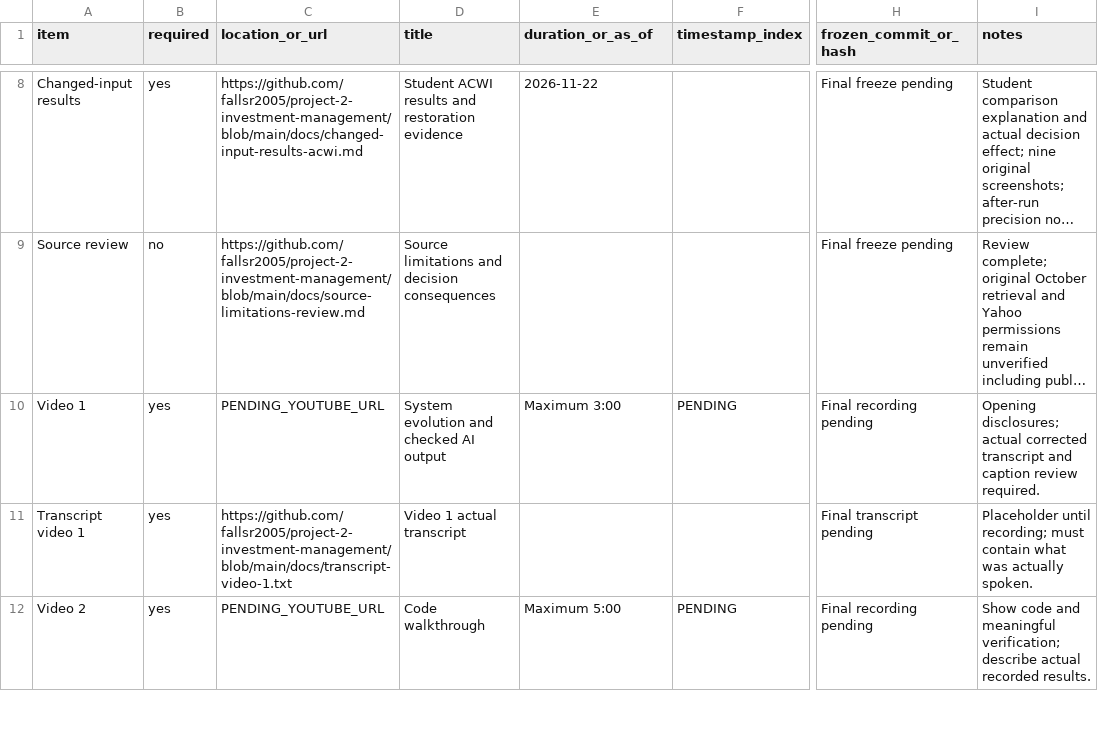
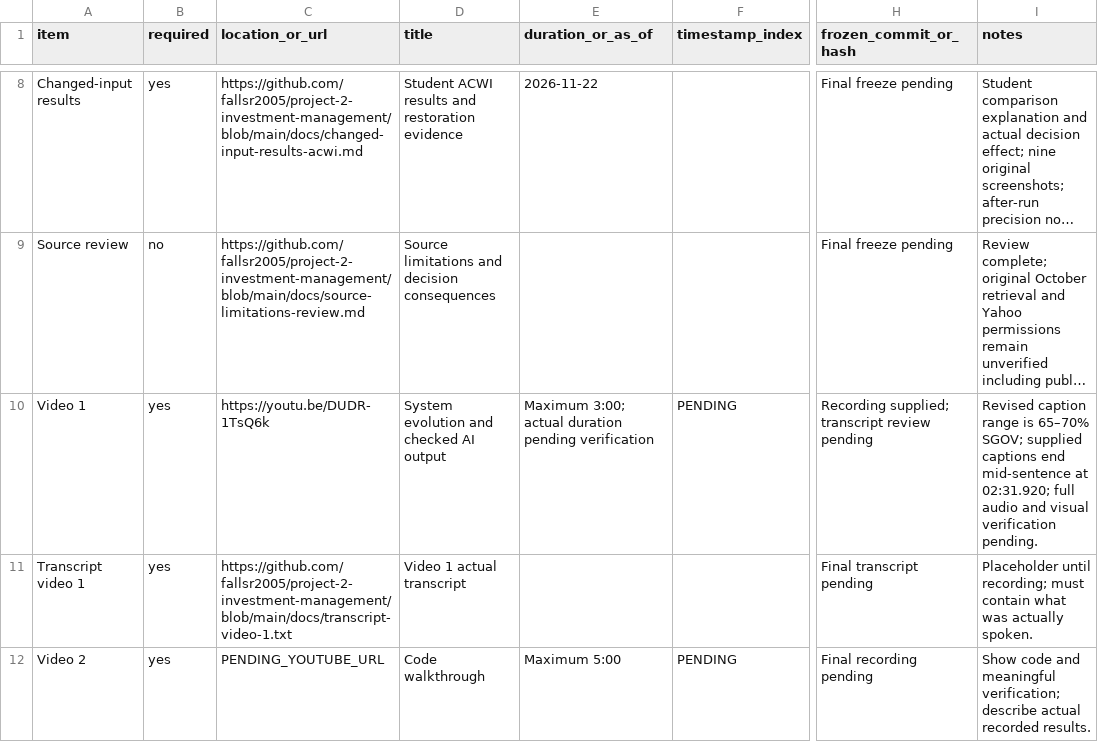
Before and after one commit to fallsr2005/project-2-investment-management, a CSV file: manifest.csv, drawn as a sheet; only a part is shown, gaps mark what is left out; long unchanged cells end in …; the diff names each change by its address in the sheet, - before the commit and + after, or states it on an @@ line.

Commit message:
Record Video 1 link with caption review still pending

```diff
--- a/manifest.csv
+++ b/manifest.csv
-C10 (location_or_url): PENDING_YOUTUBE_URL
+C10 (location_or_url): https://youtu.be/DUDR-1TsQ6k
-E10 (duration_or_as_of): Maximum 3:00
+E10 (duration_or_as_of): Maximum 3:00; actual duration pending verification
-H10 (frozen_commit_or_hash): Final recording pending
+H10 (frozen_commit_or_hash): Recording supplied; transcript review pending
-I10 (notes): Opening disclosures; actual corrected transcript and caption review required.
+I10 (notes): Revised caption range is 65–70% SGOV; supplied captions end mid-sentence at 02:31.920; full audio and visual verification pending.
```
